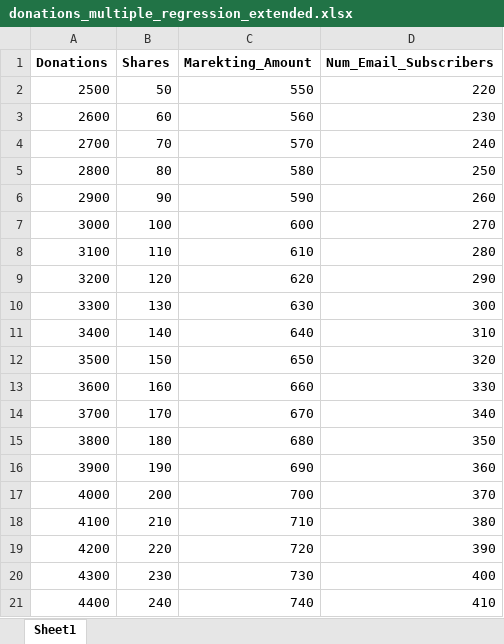
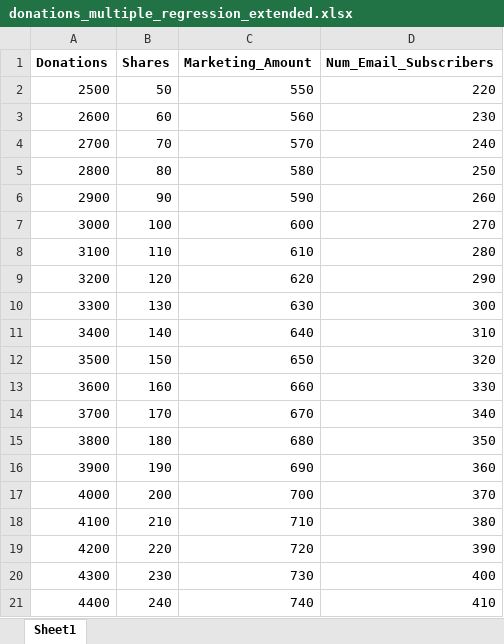
Before and after one commit to banderson101/BDA-Course-Data, an Excel workbook: donations_multiple_regression_extended.xlsx, sheet Sheet1, drawn as a sheet; values as stored, in another font and other column widths than the file's, no borders; the diff names each change by its address in the sheet, - before the commit and + after, or states it on an @@ line.

Commit message:
Add files via upload

```diff
--- a/donations_multiple_regression_extended.xlsx (sheet Sheet1)
+++ b/donations_multiple_regression_extended.xlsx (sheet Sheet1)
-C1: Marekting_Amount
+C1: Marketing_Amount
```
